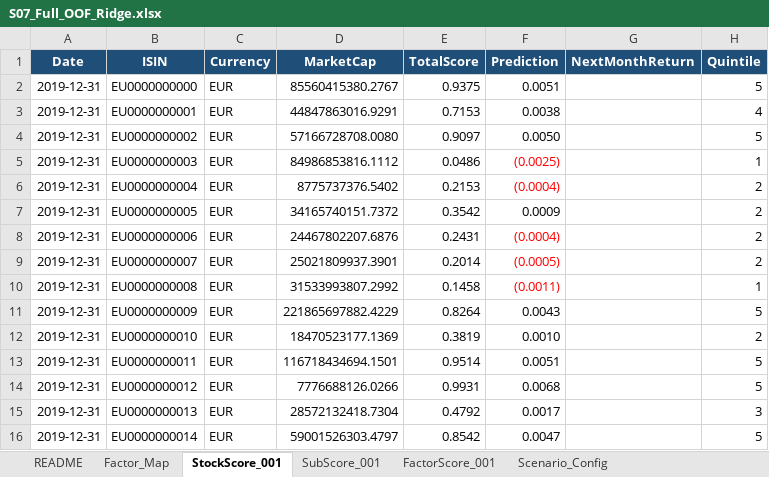
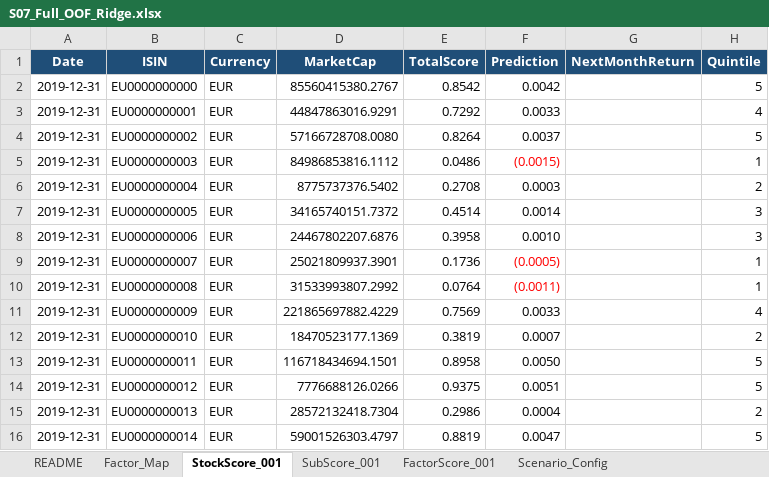
Before and after one commit to NishimuraTsubasa/VTX_works, an Excel workbook: 10. Equity/work/fundamentals_model/20260715_ファンダメンタルズの検討②/outputs/stock_score_patterns/S07_Full_OOF_Ridge.xlsx, sheet StockScore_001, drawn as a sheet; only a part is shown; values as stored, in another font and other column widths than the file's, no borders; the diff covers the shown part only; the diff names each change by its address in the sheet, - before the commit and + after, or states it on an @@ line.

```diff
--- a/10. Equity/work/fundamentals_model/20260715_ファンダメンタルズの検討②/outputs/stock_score_patterns/S07_Full_OOF_Ridge.xlsx (sheet StockScore_001)
+++ b/10. Equity/work/fundamentals_model/20260715_ファンダメンタルズの検討②/outputs/stock_score_patterns/S07_Full_OOF_Ridge.xlsx (sheet StockScore_001)
-E2 (TotalScore): 0.9375
+E2 (TotalScore): 0.8542
-F2 (Prediction): 0.0051
+F2 (Prediction): 0.0042
-E3 (TotalScore): 0.7153
+E3 (TotalScore): 0.7292
-F3 (Prediction): 0.0038
+F3 (Prediction): 0.0033
-E4 (TotalScore): 0.9097
+E4 (TotalScore): 0.8264
-F4 (Prediction): 0.0050
+F4 (Prediction): 0.0037
-F5 (Prediction): (0.0025)
+F5 (Prediction): (0.0015)
-E6 (TotalScore): 0.2153
+E6 (TotalScore): 0.2708
-F6 (Prediction): (0.0004)
+F6 (Prediction): 0.0003
-F6 text colour: #FF0000
+F6 text colour: black
-E7 (TotalScore): 0.3542
+E7 (TotalScore): 0.4514
-F7 (Prediction): 0.0009
+F7 (Prediction): 0.0014
-H7:H8 (Quintile): 2
+H7:H8 (Quintile): 3
-E8 (TotalScore): 0.2431
+E8 (TotalScore): 0.3958
-F8 (Prediction): (0.0004)
+F8 (Prediction): 0.0010
-F8 text colour: #FF0000
+F8 text colour: black
-E9 (TotalScore): 0.2014
+E9 (TotalScore): 0.1736
-H9 (Quintile): 2
+H9 (Quintile): 1
-E10 (TotalScore): 0.1458
+E10 (TotalScore): 0.0764
-E11 (TotalScore): 0.8264
+E11 (TotalScore): 0.7569
-F11 (Prediction): 0.0043
+F11 (Prediction): 0.0033
-H11 (Quintile): 5
+H11 (Quintile): 4
-F12 (Prediction): 0.0010
+F12 (Prediction): 0.0007
-E13 (TotalScore): 0.9514
+E13 (TotalScore): 0.8958
-F13 (Prediction): 0.0051
+F13 (Prediction): 0.0050
-E14 (TotalScore): 0.9931
+E14 (TotalScore): 0.9375
-F14 (Prediction): 0.0068
+F14 (Prediction): 0.0051
-E15 (TotalScore): 0.4792
+E15 (TotalScore): 0.2986
-F15 (Prediction): 0.0017
+F15 (Prediction): 0.0004
-H15 (Quintile): 3
+H15 (Quintile): 2
-E16 (TotalScore): 0.8542
+E16 (TotalScore): 0.8819
```
Also changed, not shown: 136 edited cells and cell formats elsewhere in this sheet, sheet FactorScore_001, sheet SubScore_001, sheet Factor_Map, sheet README, 10. Equity/work/fundamentals_model/20260715_ファンダメンタルズの検討②/outputs/analysis_summary.xlsx, 10. Equity/work/fundamentals_model/20260715_ファンダメンタルズの検討②/outputs/history/factor_bin_by_date.xlsx, 40 other files.
